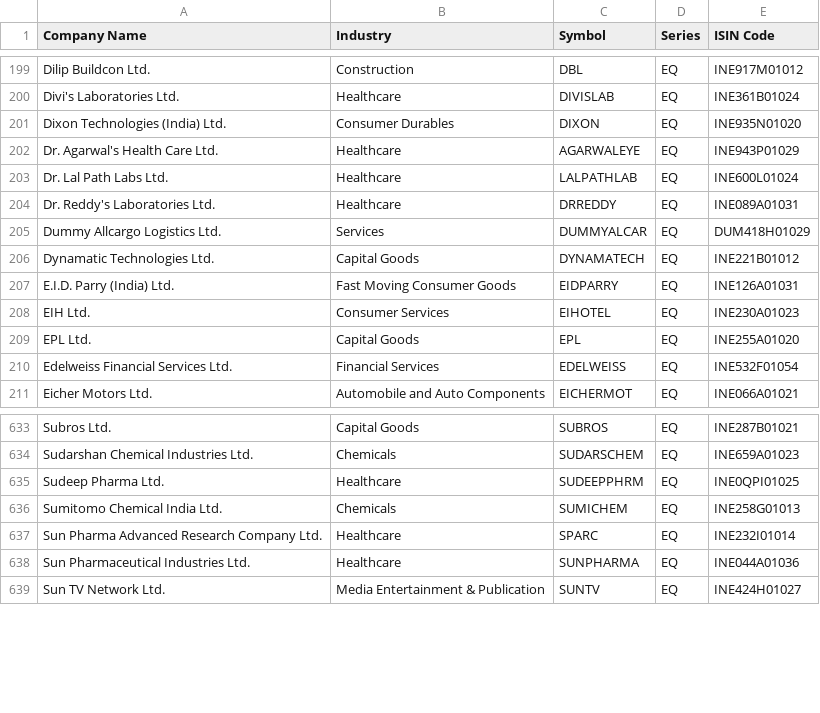
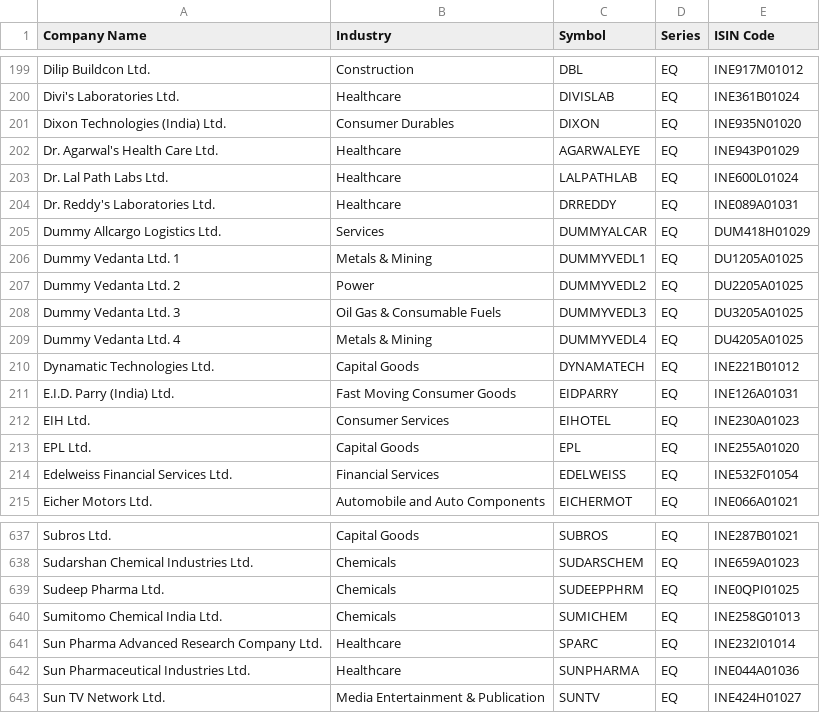
Before and after one commit to prayan2702/Streamlit_Momn_v13_Cached_DB, a CSV file: ind_niftytotalmarket_list.csv, drawn as a sheet; only a part is shown, gaps mark what is left out.

```diff
--- a/ind_niftytotalmarket_list.csv
+++ b/ind_niftytotalmarket_list.csv
@@ -205,2 +205,6 @@ Dr. Reddy's Laboratories Ltd.,Healthcare,DRREDDY,EQ,INE089A01031
 Dummy Allcargo Logistics Ltd.,Services,DUMMYALCAR,EQ,DUM418H01029
+Dummy Vedanta Ltd. 1,Metals & Mining,DUMMYVEDL1,EQ,DU1205A01025
+Dummy Vedanta Ltd. 2,Power,DUMMYVEDL2,EQ,DU2205A01025
+Dummy Vedanta Ltd. 3,Oil Gas & Consumable Fuels,DUMMYVEDL3,EQ,DU3205A01025
+Dummy Vedanta Ltd. 4,Metals & Mining,DUMMYVEDL4,EQ,DU4205A01025
 Dynamatic Technologies Ltd.,Capital Goods,DYNAMATECH,EQ,INE221B01012
@@ -634,3 +638,3 @@ Subros Ltd.,Capital Goods,SUBROS,EQ,INE287B01021
 Sudarshan Chemical Industries Ltd.,Chemicals,SUDARSCHEM,EQ,INE659A01023
-Sudeep Pharma Ltd.,Healthcare,SUDEEPPHRM,EQ,INE0QPI01025
+Sudeep Pharma Ltd.,Chemicals,SUDEEPPHRM,EQ,INE0QPI01025
 Sumitomo Chemical India Ltd.,Chemicals,SUMICHEM,EQ,INE258G01013
```
Also changed, not shown: EQUITY_L.csv, ind_nifty100list.csv, 2 other files.
